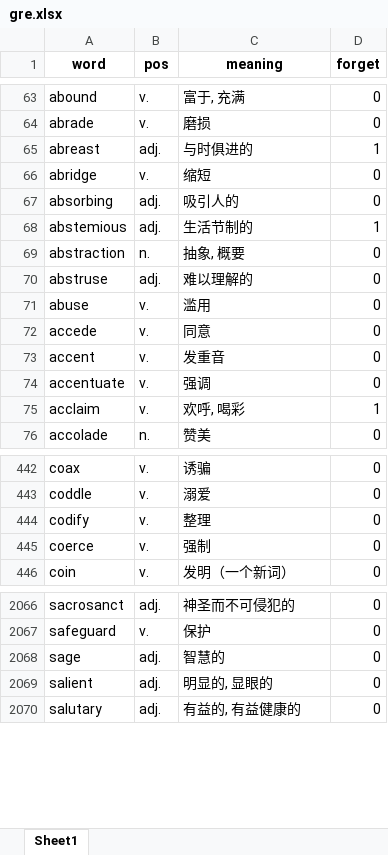
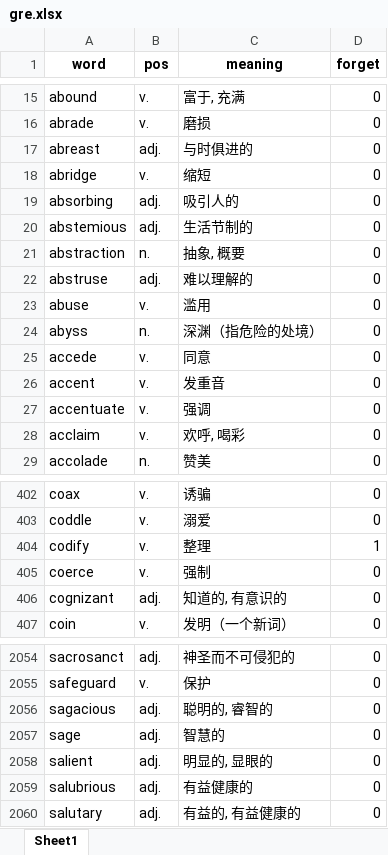
Before and after one commit to ZhanyuGuo/memerizer, an Excel workbook: gre.xlsx, sheet Sheet1, drawn as a sheet; only a part is shown, gaps mark what is left out; values as stored, in another font and other column widths than the file's, no borders; addresses are those after the commit; the diff covers the shown part only; the diff names each change by its address in the sheet, - before the commit and + after, or states it on an @@ line.

```diff
--- a/gre.xlsx (sheet Sheet1)
+++ b/gre.xlsx (sheet Sheet1)
-D17 (forget): 1
+D17 (forget): 0
-D20 (forget): 1
+D20 (forget): 0
+row 24: abyss | n. | 深渊（指危险的处境） | 0
-D28 (forget): 1
+D28 (forget): 0
-D404 (forget): 0
+D404 (forget): 1
+row 406: cognizant | adj. | 知道的, 有意识的 | 0
+row 2056: sagacious | adj. | 聪明的, 睿智的 | 0
+row 2059: salubrious | adj. | 有益健康的 | 0
```
Also changed, not shown: 44 added rows, 48 removed rows and 27 edited cells elsewhere in this sheet, 2 other files.
